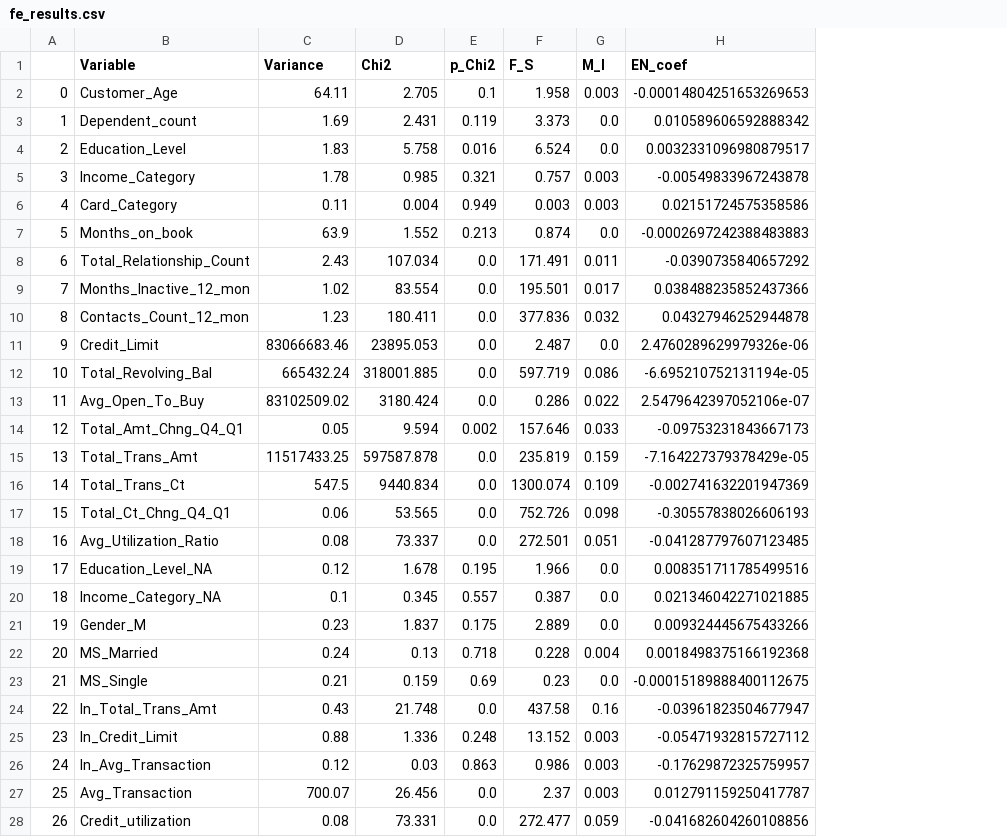
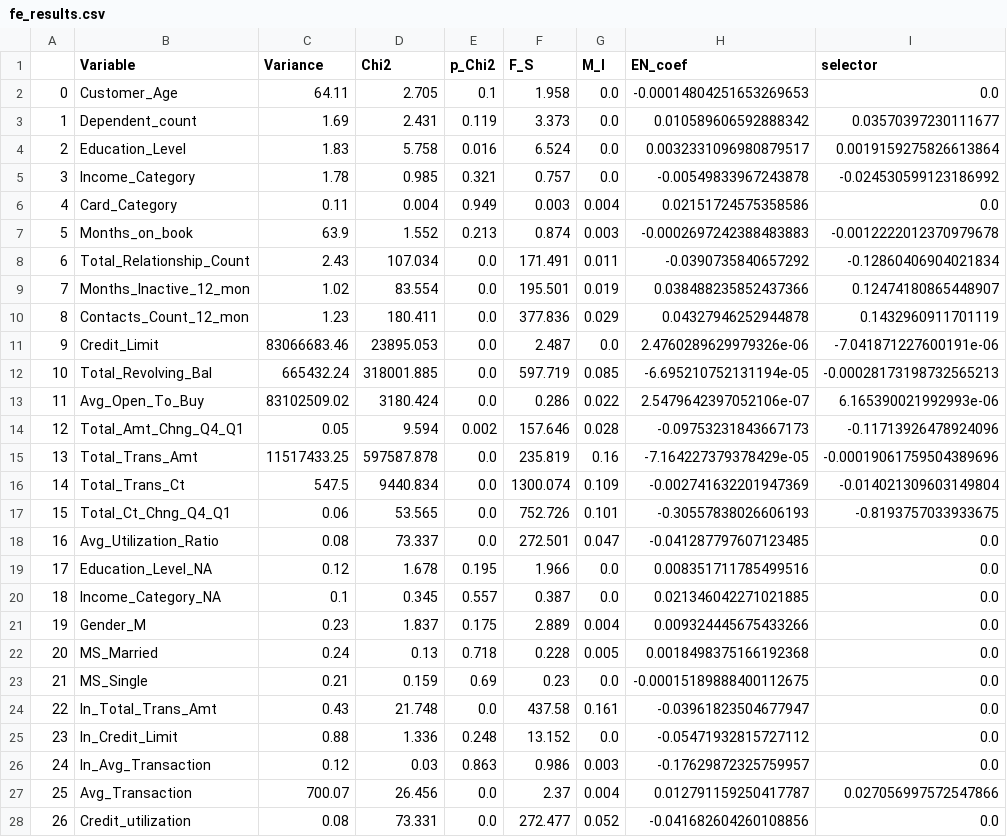
Before and after one commit to kasiadybcio/Credit_card, a CSV file: input_data/fe_results.csv, drawn as a sheet; the diff names each change by its address in the sheet, - before the commit and + after, or states it on an @@ line.

```diff
--- a/input_data/fe_results.csv
+++ b/input_data/fe_results.csv
+column I (selector), rows 2-28: 0.0 | 0.03570397230111677 | 0.0019159275826613864 | -0.024530599123186992 | 0.0 | -0.0012222012370979678 | -0.12860406904021834 | 0.12474180865448907 | 0.1432960911701119 | -7.041871227600191e-06 | -0.00028173198732565213 | 6.165390021992993e-06 | -0.11713926478924096 | -0.00019061759504389696 | -0.014021309603149804 | -0.8193757033933675 | 0.0 | 0.0 | 0.0 | 0.0 | 0.0 | 0.0 | 0.0 | 0.0 | 0.0 | 0.027056997572547866 | 0.0
-G2 (M_I): 0.003
+G2 (M_I): 0.0
-G5 (M_I): 0.003
+G5 (M_I): 0.0
-G6 (M_I): 0.003
+G6 (M_I): 0.004
-G7 (M_I): 0.0
+G7 (M_I): 0.003
-G9 (M_I): 0.017
+G9 (M_I): 0.019
-G10 (M_I): 0.032
+G10 (M_I): 0.029
-G12 (M_I): 0.086
+G12 (M_I): 0.085
-G14 (M_I): 0.033
+G14 (M_I): 0.028
-G15 (M_I): 0.159
+G15 (M_I): 0.16
-G17 (M_I): 0.098
+G17 (M_I): 0.101
-G18 (M_I): 0.051
+G18 (M_I): 0.047
-G21 (M_I): 0.0
+G21 (M_I): 0.004
-G22 (M_I): 0.004
+G22 (M_I): 0.005
-G24 (M_I): 0.16
+G24 (M_I): 0.161
-G25 (M_I): 0.003
+G25 (M_I): 0.0
-G27 (M_I): 0.003
+G27 (M_I): 0.004
-G28 (M_I): 0.059
+G28 (M_I): 0.052
```
Also changed, not shown: 2 other files.
